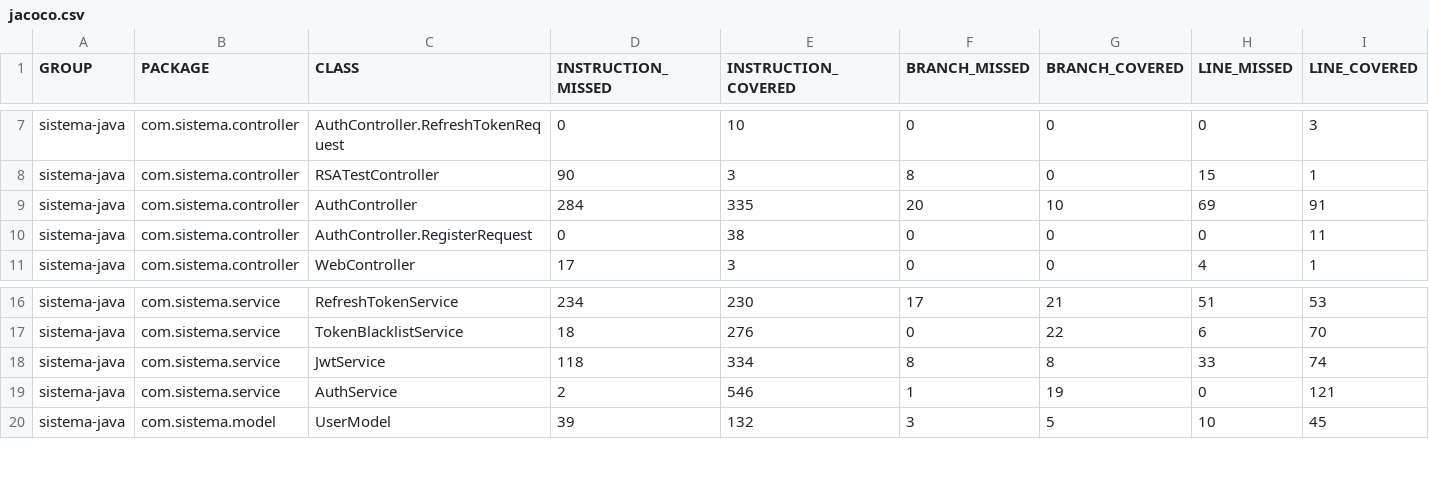
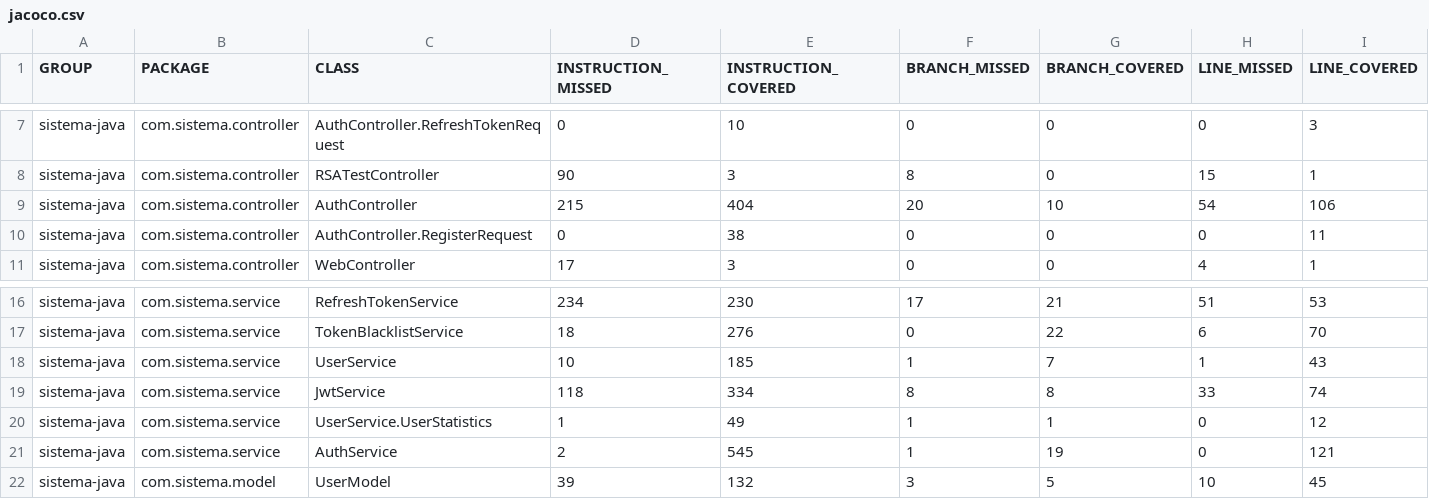
Before and after one commit to lgcovizzi/sistema_java, a CSV file: backend/target/site/jacoco/jacoco.csv, drawn as a sheet; only a part is shown, gaps mark what is left out; addresses are those after the commit; rows hold the shown columns only; the diff names each change by its address in the sheet, - before the commit and + after, or states it on an @@ line.

```diff
--- a/backend/target/site/jacoco/jacoco.csv
+++ b/backend/target/site/jacoco/jacoco.csv
-D9 (INSTRUCTION_MISSED): 284
+D9 (INSTRUCTION_MISSED): 215
-E9 (INSTRUCTION_COVERED): 335
+E9 (INSTRUCTION_COVERED): 404
-H9 (LINE_MISSED): 69
+H9 (LINE_MISSED): 54
-I9 (LINE_COVERED): 91
+I9 (LINE_COVERED): 106
+row 18: sistema-java | com.sistema.service | UserService | 10 | 185 | 1 | 7 | 1 | 43
+row 20: sistema-java | com.sistema.service | UserService.UserStatistics | 1 | 49 | 1 | 1 | 0 | 12
-E21 (INSTRUCTION_COVERED): 546
+E21 (INSTRUCTION_COVERED): 545
```
Also changed, not shown: 35 other files.
